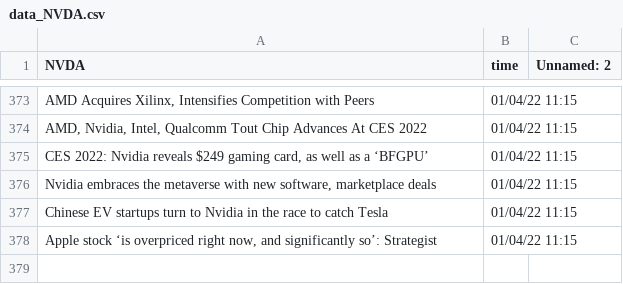
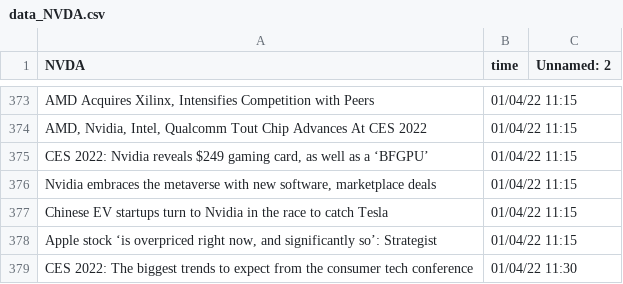
Before and after one commit to SophieLiuYQ/HeterogeneousComputing, a CSV file: data_NVDA.csv, drawn as a sheet; only a part is shown, gaps mark what is left out.

```diff
--- a/data_NVDA.csv
+++ b/data_NVDA.csv
@@ -378 +378,2 @@ Chinese EV startups turn to Nvidia in the race to catch Tesla,01/04/22 11:15,
 "Apple stock ‘is overpriced right now, and significantly so’: Strategist",01/04/22 11:15,
+CES 2022: The biggest trends to expect from the consumer tech conference,01/04/22 11:30,
```
Also changed, not shown: data_AMD.csv, data_FB.csv, 10 other files.
